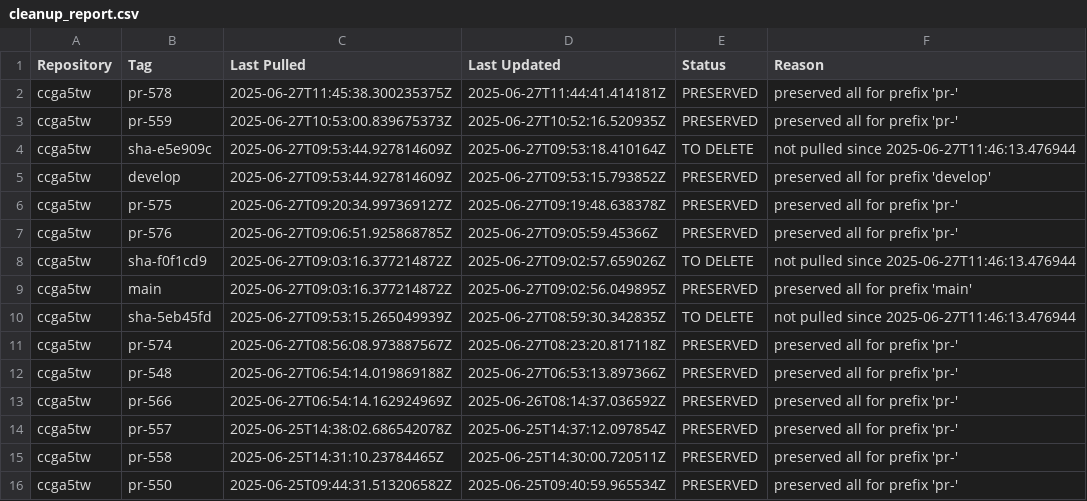
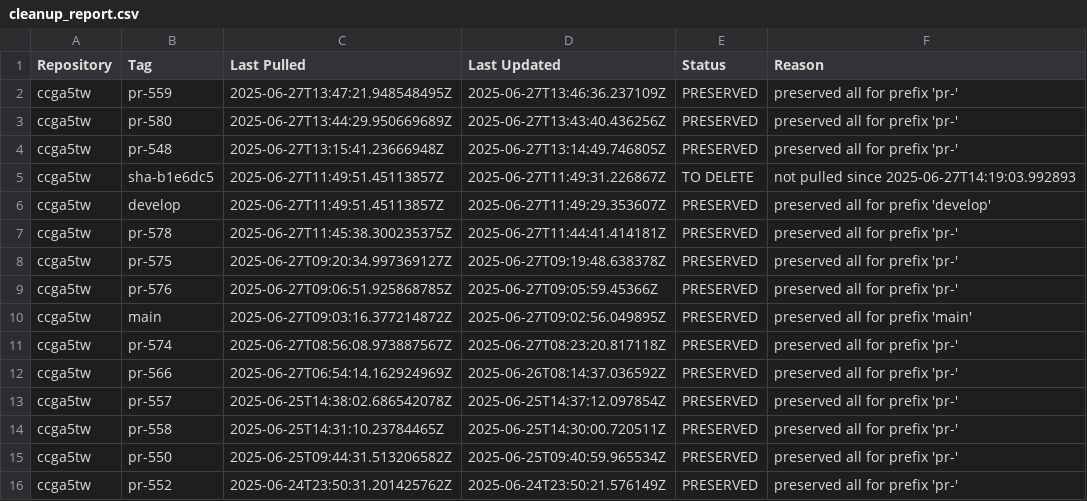
Before and after one commit to aeternity/gitops-apps-aelabs, a CSV file: cleanup_report.csv, drawn as a sheet; only a part is shown; the shorter side is filled out with more unchanged rows; removed rows and columns are numbered as before the commit, all else as after; the diff names each change by its address in the sheet, - before the commit and + after, or states it on an @@ line.

```diff
--- a/cleanup_report.csv
+++ b/cleanup_report.csv
+row 2: ccga5tw | pr-559 | 2025-06-27T13:47:21.948548495Z | 2025-06-27T13:46:36.237109Z | PRESERVED | preserved all for prefix 'pr-'
+row 3: ccga5tw | pr-580 | 2025-06-27T13:44:29.950669689Z | 2025-06-27T13:43:40.436256Z | PRESERVED | preserved all for prefix 'pr-'
+row 4: ccga5tw | pr-548 | 2025-06-27T13:15:41.23666948Z | 2025-06-27T13:14:49.746805Z | PRESERVED | preserved all for prefix 'pr-'
+row 5: ccga5tw | sha-b1e6dc5 | 2025-06-27T11:49:51.45113857Z | 2025-06-27T11:49:31.226867Z | TO DELETE | not pulled since 2025-06-27T14:19:03.992893
+row 6: ccga5tw | develop | 2025-06-27T11:49:51.45113857Z | 2025-06-27T11:49:29.353607Z | PRESERVED | preserved all for prefix 'develop'
-row 3: ccga5tw | pr-559 | 2025-06-27T10:53:00.839675373Z | 2025-06-27T10:52:16.520935Z | PRESERVED | preserved all for prefix 'pr-'
-row 4: ccga5tw | sha-e5e909c | 2025-06-27T09:53:44.927814609Z | 2025-06-27T09:53:18.410164Z | TO DELETE | not pulled since 2025-06-27T11:46:13.476944
-row 5: ccga5tw | develop | 2025-06-27T09:53:44.927814609Z | 2025-06-27T09:53:15.793852Z | PRESERVED | preserved all for prefix 'develop'
-row 8: ccga5tw | sha-f0f1cd9 | 2025-06-27T09:03:16.377214872Z | 2025-06-27T09:02:57.659026Z | TO DELETE | not pulled since 2025-06-27T11:46:13.476944
-row 10: ccga5tw | sha-5eb45fd | 2025-06-27T09:53:15.265049939Z | 2025-06-27T08:59:30.342835Z | TO DELETE | not pulled since 2025-06-27T11:46:13.476944
-row 12: ccga5tw | pr-548 | 2025-06-27T06:54:14.019869188Z | 2025-06-27T06:53:13.897366Z | PRESERVED | preserved all for prefix 'pr-'
```
Also changed, not shown: 2 other files.
